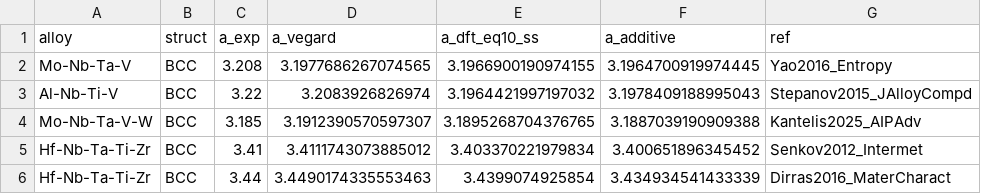
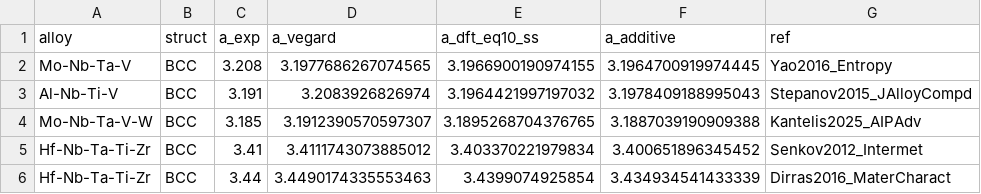
Before and after one commit to minimumtone/machine-learning, a CSV file: paper/results_independent_test.csv, drawn as a sheet; only a part is shown.

```diff
--- a/paper/results_independent_test.csv
+++ b/paper/results_independent_test.csv
@@ -2,3 +2,3 @@ alloy,struct,a_exp,a_vegard,a_dft_eq10_ss,a_additive,ref
 Mo-Nb-Ta-V,BCC,3.208,3.1977686267074565,3.1966900190974155,3.1964700919974445,Yao2016_Entropy
-Al-Nb-Ti-V,BCC,3.22,3.2083926826974,3.1964421997197032,3.1978409188995043,Stepanov2015_JAlloyCompd
+Al-Nb-Ti-V,BCC,3.191,3.2083926826974,3.1964421997197032,3.1978409188995043,Stepanov2015_JAlloyCompd
 Mo-Nb-Ta-V-W,BCC,3.185,3.1912390570597307,3.1895268704376765,3.1887039190909388,Kantelis2025_AIPAdv
```
Also changed, not shown: 7 other files.
